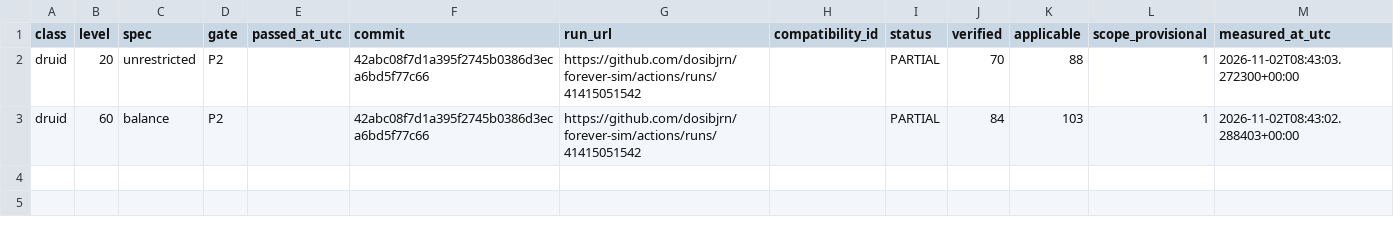
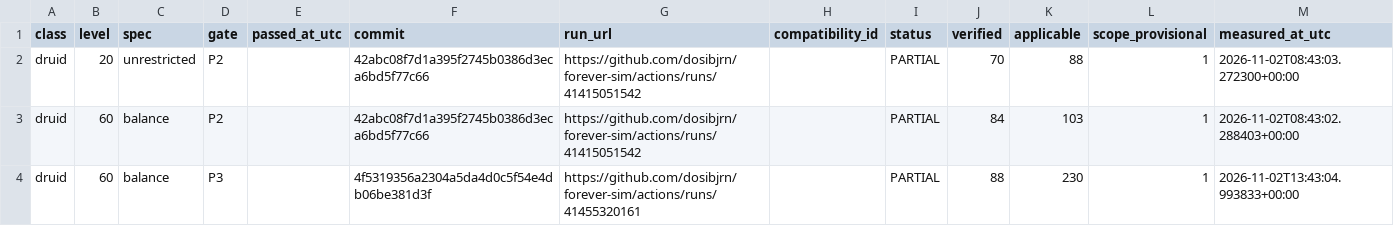
Before and after one commit to dosibjrn/forever-sim, a TSV file: docs/planning/M1_PASSES.tsv, drawn as a sheet; the diff names each change by its address in the sheet, - before the commit and + after, or states it on an @@ line.

Commit message:
chore(m1): record live Druid L60 Balance P3 measured partial

```diff
--- a/docs/planning/M1_PASSES.tsv
+++ b/docs/planning/M1_PASSES.tsv
+row 4: druid | 60 | balance | P3 |  | 4f5319356a2304a5da4d0c5f54e4db06be381d3f | https://github.com/dosibjrn/forever-sim/actions/runs/41455320161 |  | PARTIAL | 88 | 230 | 1 | 2026-11-02T13:43:04.993833+00:00
```
